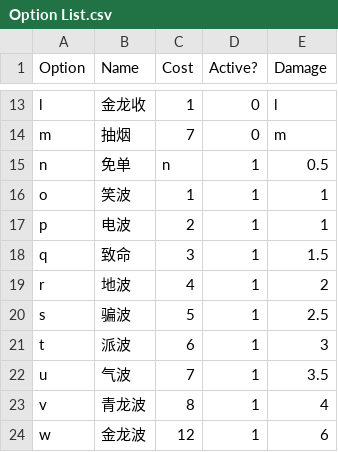
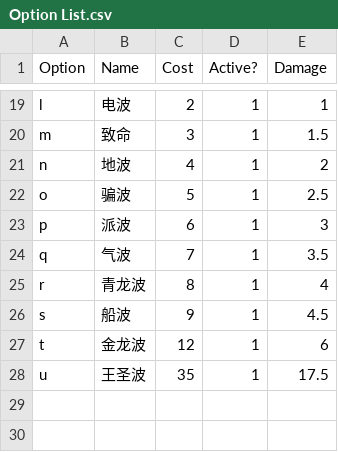
Before and after one commit to Er1cMa/Game-of-Jie-Online, a CSV file: config/Option List.csv, drawn as a sheet; only a part is shown, gaps mark what is left out; removed rows and columns are numbered as before the commit, all else as after; the diff covers the shown part only; the diff names each change by its address in the sheet, - before the commit and + after, or states it on an @@ line.

```diff
--- a/config/Option List.csv
+++ b/config/Option List.csv
-B19 (Name): 金龙收
+B19 (Name): 电波
-C19 (Cost): 1
+C19 (Cost): 2
-D19:D20 (Active?): 0
+D19:D20 (Active?): 1
-E19 (Damage): l
+E19 (Damage): 1
-B20 (Name): 抽烟
+B20 (Name): 致命
-C20 (Cost): 7
+C20 (Cost): 3
-E20 (Damage): m
+E20 (Damage): 1.5
-B21 (Name): 免单
+B21 (Name): 地波
-C21 (Cost): n
+C21 (Cost): 4
-E21 (Damage): 0.5
+E21 (Damage): 2
-B22 (Name): 笑波
+B22 (Name): 骗波
-C22 (Cost): 1
+C22 (Cost): 5
-E22 (Damage): 1
+E22 (Damage): 2.5
-B23 (Name): 电波
+B23 (Name): 派波
-C23 (Cost): 2
+C23 (Cost): 6
-E23 (Damage): 1
+E23 (Damage): 3
-B24 (Name): 致命
+B24 (Name): 气波
-C24 (Cost): 3
+C24 (Cost): 7
-E24 (Damage): 1.5
+E24 (Damage): 3.5
-B25 (Name): 地波
+B25 (Name): 青龙波
-C25 (Cost): 4
+C25 (Cost): 8
-E25 (Damage): 2
+E25 (Damage): 4
-B26 (Name): 骗波
+B26 (Name): 船波
-C26 (Cost): 5
+C26 (Cost): 9
-E26 (Damage): 2.5
+E26 (Damage): 4.5
-B27 (Name): 派波
+B27 (Name): 金龙波
-C27 (Cost): 6
+C27 (Cost): 12
-E27 (Damage): 3
+E27 (Damage): 6
-B28 (Name): 气波
+B28 (Name): 王圣波
-C28 (Cost): 7
+C28 (Cost): 35
-E28 (Damage): 3.5
+E28 (Damage): 17.5
-row 23: v | 青龙波 | 8 | 1 | 4
-row 24: w | 金龙波 | 12 | 1 | 6
```
Also changed, not shown: 6 added rows, 1 removed row and 26 edited cells elsewhere in this file, 1 other file.
